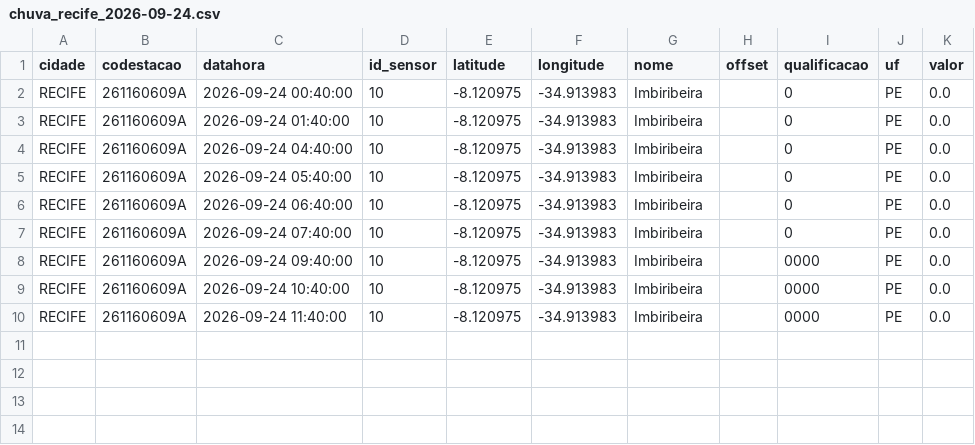
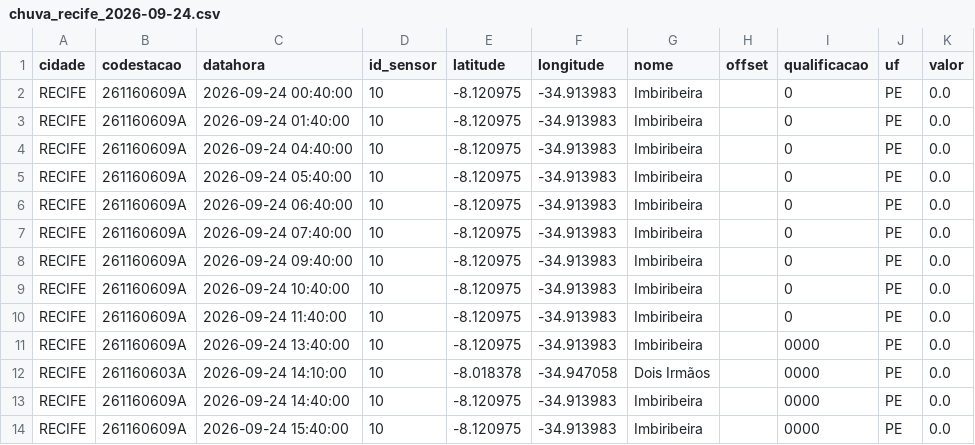
Before and after one commit to RafaellaB/risk-today-apps, a CSV file: chuva_recife_2026-09-24.csv, drawn as a sheet.

```diff
--- a/chuva_recife_2026-09-24.csv
+++ b/chuva_recife_2026-09-24.csv
@@ -7,4 +7,8 @@ RECIFE,261160609A,2026-09-24 06:40:00,10,-8.120975,-34.913983,Imbiribeira,,0,PE,
 RECIFE,261160609A,2026-09-24 07:40:00,10,-8.120975,-34.913983,Imbiribeira,,0,PE,0.0
-RECIFE,261160609A,2026-09-24 09:40:00,10,-8.120975,-34.913983,Imbiribeira,,0000,PE,0.0
-RECIFE,261160609A,2026-09-24 10:40:00,10,-8.120975,-34.913983,Imbiribeira,,0000,PE,0.0
-RECIFE,261160609A,2026-09-24 11:40:00,10,-8.120975,-34.913983,Imbiribeira,,0000,PE,0.0
+RECIFE,261160609A,2026-09-24 09:40:00,10,-8.120975,-34.913983,Imbiribeira,,0,PE,0.0
+RECIFE,261160609A,2026-09-24 10:40:00,10,-8.120975,-34.913983,Imbiribeira,,0,PE,0.0
+RECIFE,261160609A,2026-09-24 11:40:00,10,-8.120975,-34.913983,Imbiribeira,,0,PE,0.0
+RECIFE,261160609A,2026-09-24 13:40:00,10,-8.120975,-34.913983,Imbiribeira,,0000,PE,0.0
+RECIFE,261160603A,2026-09-24 14:10:00,10,-8.018378,-34.947058,Dois Irmãos,,0000,PE,0.0
+RECIFE,261160609A,2026-09-24 14:40:00,10,-8.120975,-34.913983,Imbiribeira,,0000,PE,0.0
+RECIFE,261160609A,2026-09-24 15:40:00,10,-8.120975,-34.913983,Imbiribeira,,0000,PE,0.0
```
